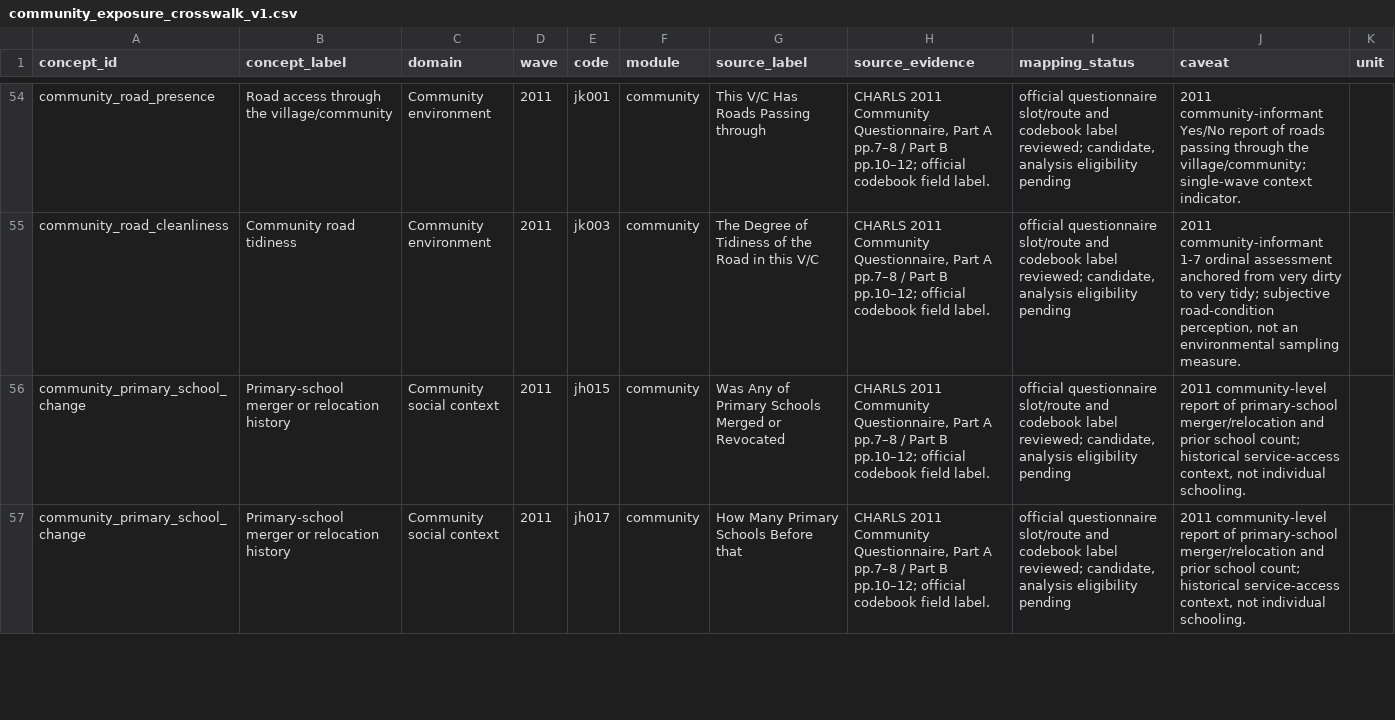
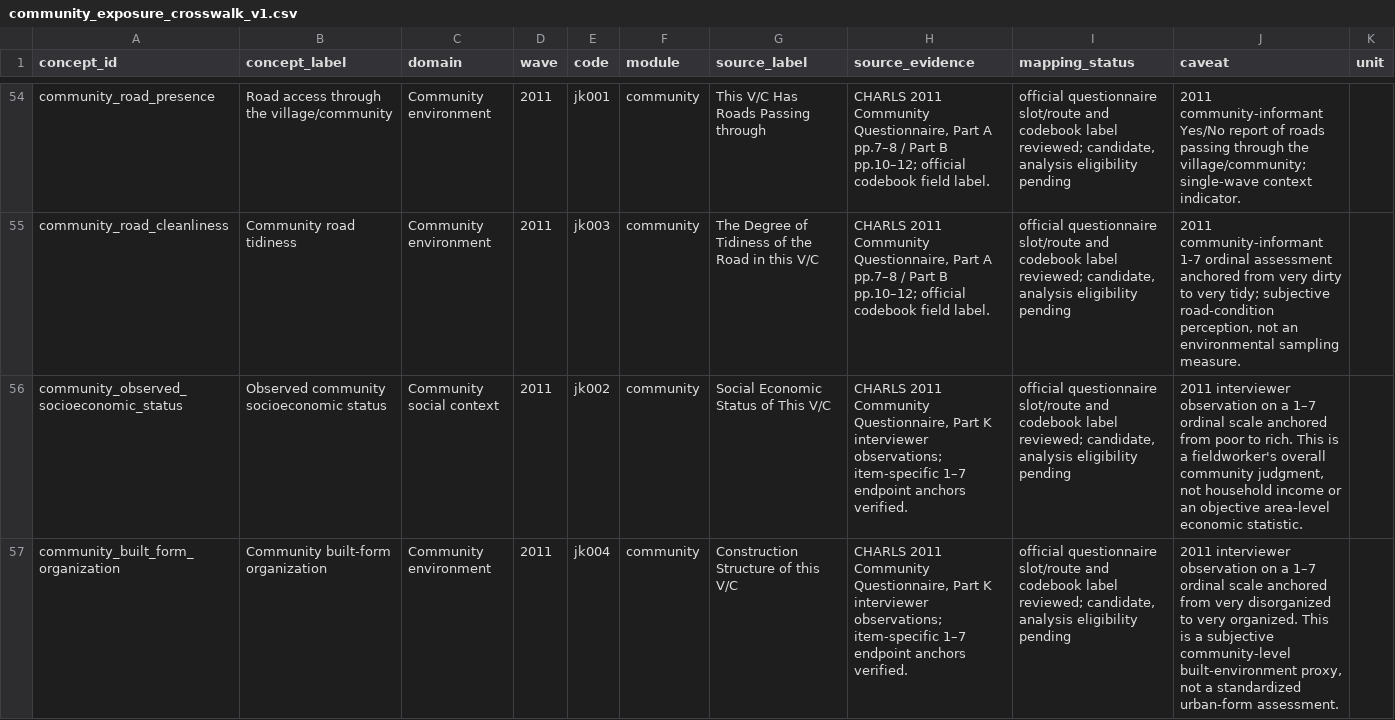
Before and after one commit to calebchu40-gif/charls-exwas-atlas, a CSV file: audit/community_exposure_crosswalk_v1.csv, drawn as a sheet; only a part is shown, gaps mark what is left out; the shorter side is filled out with more unchanged rows; the diff covers the shown part only; the diff names each change by its address in the sheet, - before the commit and + after, or states it on an @@ line.

```diff
--- a/audit/community_exposure_crosswalk_v1.csv
+++ b/audit/community_exposure_crosswalk_v1.csv
+row 56: community_observed_socioeconomic_status | Observed community socioeconomic status | Community social context | 2011 | jk002 | community | Social Economic Status of This V/C | CHARLS 2011 Community Questionnaire, Part K interviewer observations; item-specific 1–7 endpoint anchors verified. | official questionnaire slot/route and codebook label reviewed; candidate, analysis eligibility pending | 2011 interviewer observation on a 1–7 ordinal scale anchored from poor to rich. This is a fieldworker's overall community judgment, not household income or an objective area-level economic statistic.
+row 57: community_built_form_organization | Community built-form organization | Community environment | 2011 | jk004 | community | Construction Structure of this V/C | CHARLS 2011 Community Questionnaire, Part K interviewer observations; item-specific 1–7 endpoint anchors verified. | official questionnaire slot/route and codebook label reviewed; candidate, analysis eligibility pending | 2011 interviewer observation on a 1–7 ordinal scale anchored from very disorganized to very organized. This is a subjective community-level built-environment proxy, not a standardized urban-form assessment.
```
Also changed, not shown: 2 added rows elsewhere in this file, audit/candidate_concept_category_counts_v1.csv, audit/charls_atlas_candidate_domain_counts_v0.csv, 24 other files.
